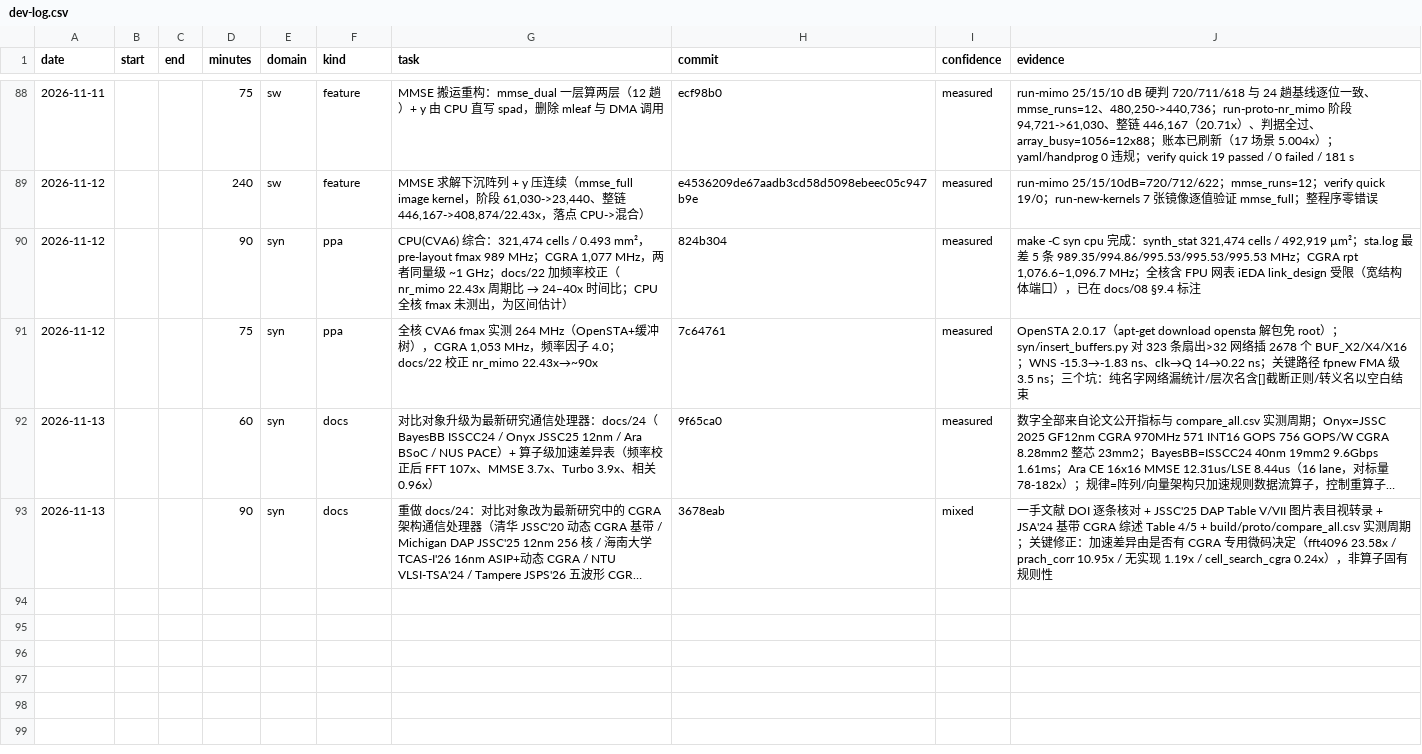
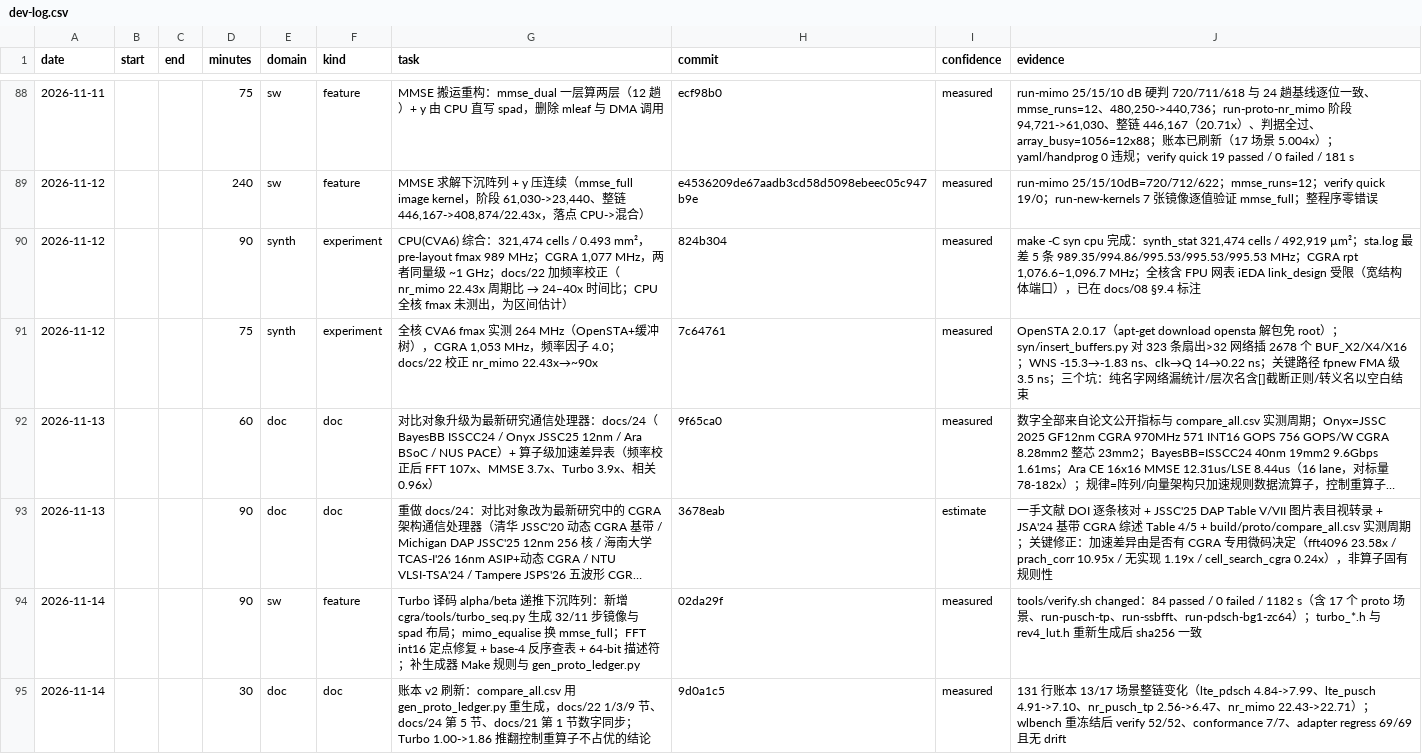
Before and after one commit to 229226/GPCP, a CSV file: docs/dev-log.csv, drawn as a sheet; only a part is shown, gaps mark what is left out; long unchanged cells end in …; the diff names each change by its address in the sheet, - before the commit and + after, or states it on an @@ line.

Commit message:
devlog: record the turbo array microcode and the ledger v2 refresh
Also normalises four historic rows that used domains/kinds the checker rejects (syn/ppa -> synth/experiment, docs -> doc), so devlog check runs at 0 errors.

```diff
--- a/docs/dev-log.csv
+++ b/docs/dev-log.csv
-E90:E91 (domain): syn
+E90:E91 (domain): synth
-F90:F91 (kind): ppa
+F90:F91 (kind): experiment
-E92:E93 (domain): syn
+E92:E93 (domain): doc
-F92:F93 (kind): docs
+F92:F93 (kind): doc
-I93 (confidence): mixed
+I93 (confidence): estimate
+row 94: 2026-11-14 |  |  | 90 | sw | feature | Turbo 译码 alpha/beta 递推下沉阵列：新增 cgra/tools/turbo_seq.py 生成 32/11 步镜像与 spad 布局；mimo_equalise 换 mmse_full；FFT int16 定点修复 + base-4 反序查表 + 64-bit 描述符；补生成器 Make 规则与 gen_proto_ledger.py | 02da29f | measured | tools/verify.sh changed：84 passed / 0 failed / 1182 s（含 17 个 proto 场景、run-pusch-tp、run-ssbfft、run-pdsch-bg1-zc64）；turbo_*.h 与 rev4_lut.h 重新生成后 sha256 一致
+row 95: 2026-11-14 |  |  | 30 | doc | doc | 账本 v2 刷新：compare_all.csv 用 gen_proto_ledger.py 重生成，docs/22 1/3/9 节、docs/24 第 5 节、docs/21 第 1 节数字同步；Turbo 1.00->1.86 推翻控制重算子不占优的结论 | 9d0a1c5 | measured | 131 行账本 13/17 场景整链变化（lte_pdsch 4.84->7.99、lte_pusch 4.91->7.10、nr_pusch_tp 2.56->6.47、nr_mimo 22.43->22.71）；wlbench 重冻结后 verify 52/52、conformance 7/7、adapter regress 69/69 且无 drift
```
